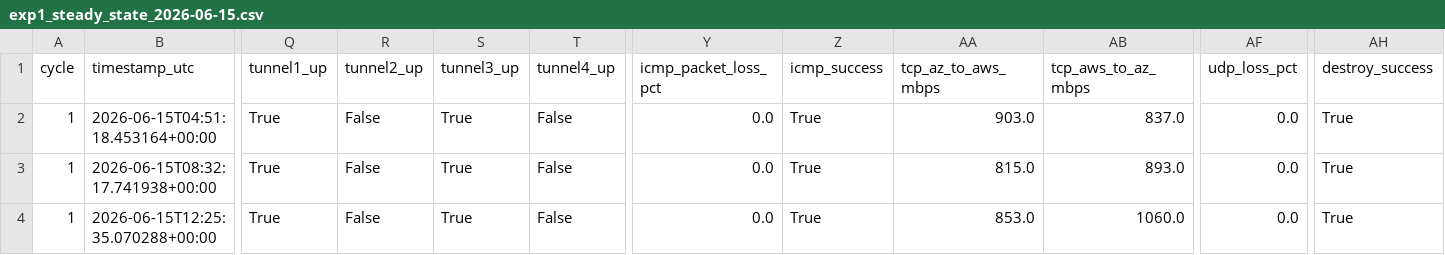
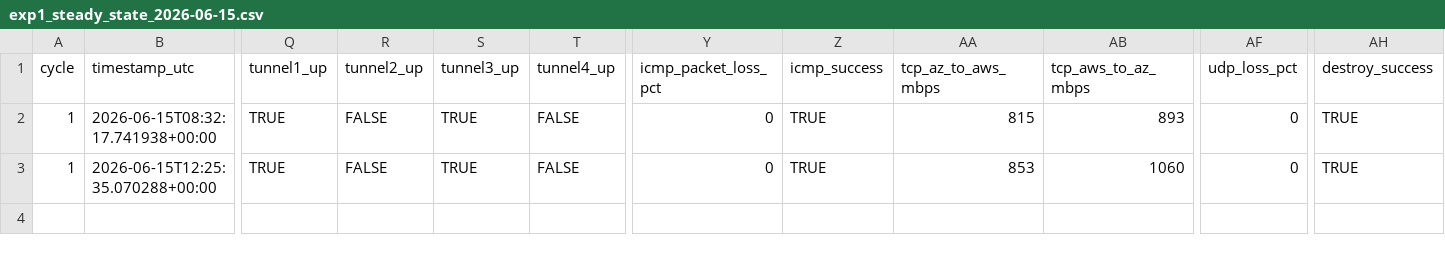
Before and after one commit to kshitiz-Kharal/PL-IaC_MultiCloud_Orchestration, a CSV file: data/exp1_steady_state_2026-06-15.csv, drawn as a sheet; only a part is shown, gaps mark what is left out; removed rows and columns are numbered as before the commit, all else as after; rows hold the shown columns only; the diff covers the shown part only; the diff names each change by its address in the sheet, - before the commit and + after, or states it on an @@ line.

Commit message:
data(exp1): remove local outlier cycle from 2026-06-15 [skip ci]

```diff
--- a/data/exp1_steady_state_2026-06-15.csv
+++ b/data/exp1_steady_state_2026-06-15.csv
-row 2: 1 | 2026-06-15T04:51:18.453164+00:00 | True | False | True | False | 0.0 | True | 903.0 | 837.0 | 0.0 | True
-Q2:Q3 (tunnel1_up): True
+Q2:Q3 (tunnel1_up): TRUE
-R2:R3 (tunnel2_up): False
+R2:R3 (tunnel2_up): FALSE
-S2:S3 (tunnel3_up): True
+S2:S3 (tunnel3_up): TRUE
-T2:T3 (tunnel4_up): False
+T2:T3 (tunnel4_up): FALSE
-Y2:Y3 (icmp_packet_loss_pct): 0.0
+Y2:Y3 (icmp_packet_loss_pct): 0
-Z2:Z3 (icmp_success): True
+Z2:Z3 (icmp_success): TRUE
-AA2 (tcp_az_to_aws_mbps): 815.0
+AA2 (tcp_az_to_aws_mbps): 815
-AB2 (tcp_aws_to_az_mbps): 893.0
+AB2 (tcp_aws_to_az_mbps): 893
-AF2:AF3 (udp_loss_pct): 0.0
+AF2:AF3 (udp_loss_pct): 0
-AH2:AH3 (destroy_success): True
+AH2:AH3 (destroy_success): TRUE
-AA3 (tcp_az_to_aws_mbps): 853.0
+AA3 (tcp_az_to_aws_mbps): 853
-AB3 (tcp_aws_to_az_mbps): 1060.0
+AB3 (tcp_aws_to_az_mbps): 1060
```
Also changed, not shown: 9 edited cells elsewhere in this file.
